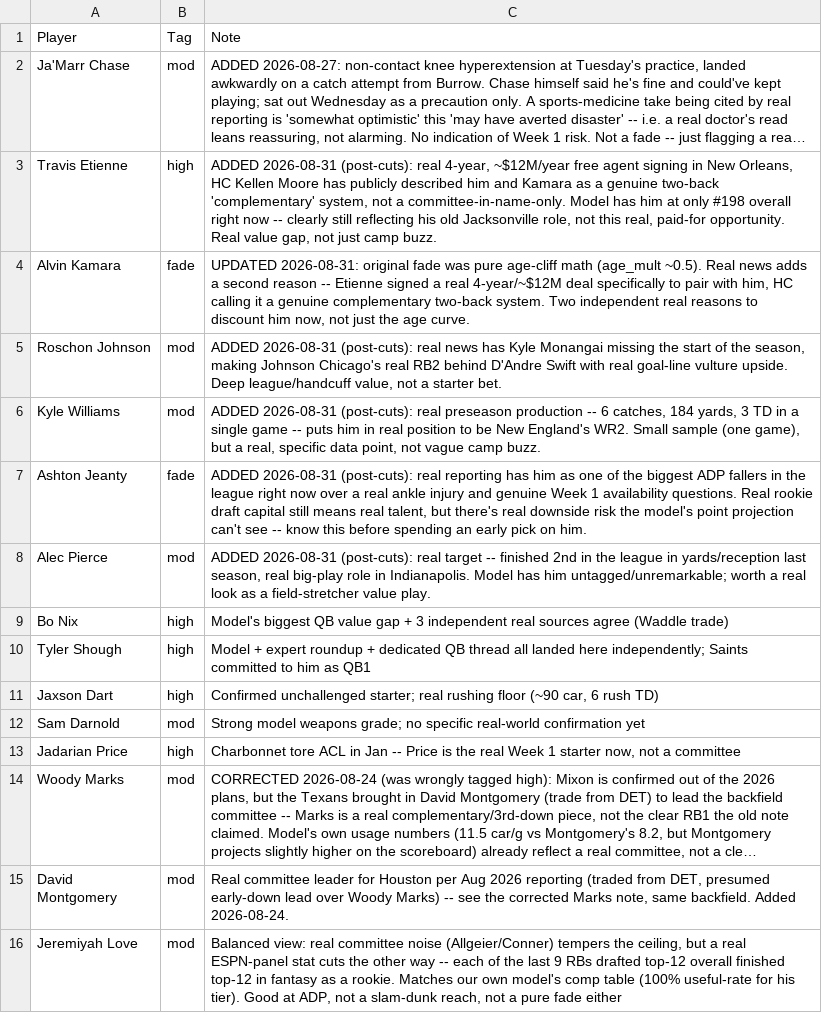
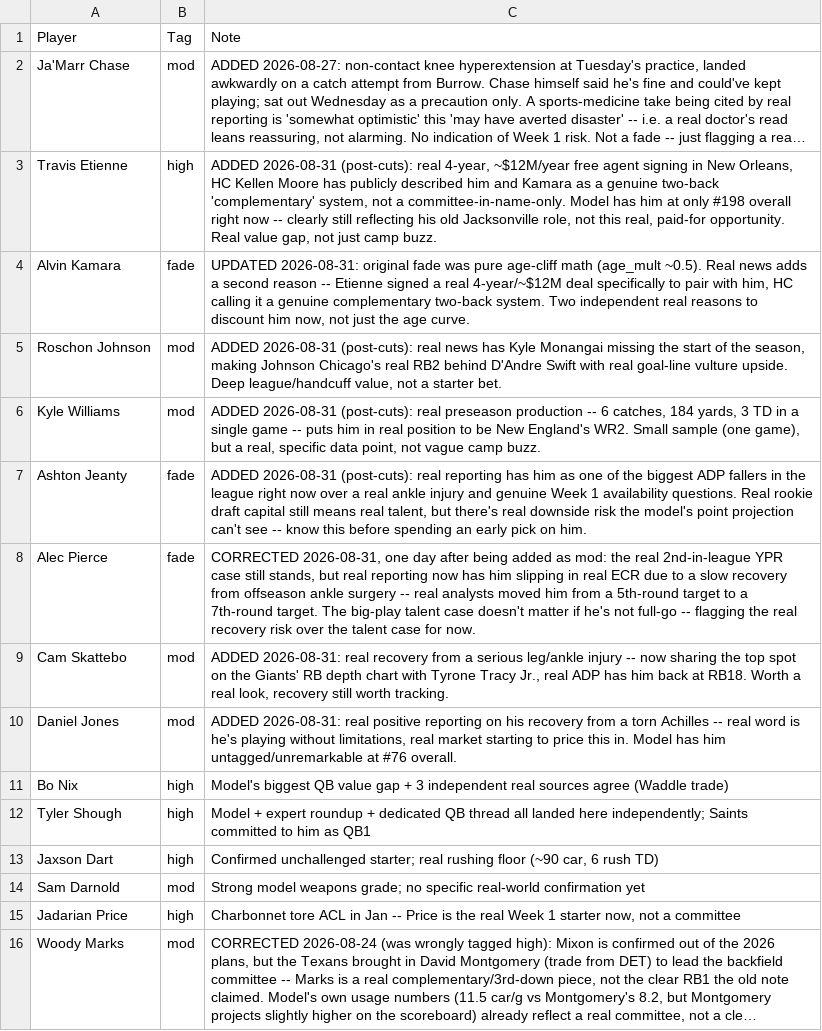
Before and after one commit to MalBot1/draft-war-room, a CSV file: scouting_notes.csv, drawn as a sheet; only a part is shown; the shorter side is filled out with more unchanged rows; long unchanged cells end in ….

Commit message:
Real current draft-trend sweep: correct Pierce, add Skattebo/D.Jones
Checked real recent live-draft trend reporting (risers/fallers based on
actual current drafts, not just the standing ADP average):

- Alec Pierce corrected mod->fade, one day after being added as mod: the
  YPR case still stands, but real reporting has him slipping in ECR from
  a 5th-round target to a 7th-round target due to a slow recovery from
  offseason ankle surgery. Talent doesn't matter if he's not full-go --
  should have caught this the first time.
- Cam Skattebo (NYG) new mod: real recovery from a serious leg/ankle
  injury, now sharing the Giants' RB1 role with Tyrone Tracy Jr., real
  ADP back at RB18.
- Daniel Jones (IND) new mod: real positive Achilles-recovery reporting,
  playing without limitations per real word, market starting to price it in.

Checked but skipped: Travis Hunter (not in player pool -- zero 2024/25
NFL snaps as a true rookie, and his own real fantasy value is described
as minimal since he's practicing CB-only right now, so not worth a manual
add). Jake Ferguson's "TE erosion" mention was too vague/market-wide to
act on individually.

```diff
--- a/scouting_notes.csv
+++ b/scouting_notes.csv
@@ -7,3 +7,5 @@ Kyle Williams,mod,"ADDED 2026-08-31 (post-cuts): real preseason production -- 6
 Ashton Jeanty,fade,"ADDED 2026-08-31 (post-cuts): real reporting has him as one of the biggest ADP fallers in the league right now over a real ankle injury and genuine Week 1 availability questions. Real rookie draft capital still means real talent, but there's real downside risk the model's point projection can't see -- know this before spending an early pick on him."
-Alec Pierce,mod,"ADDED 2026-08-31 (post-cuts): real target -- finished 2nd in the league in yards/reception last season, real big-play role in Indianapolis. Model has him untagged/unremarkable; worth a real look as a field-stretcher value play."
+Alec Pierce,fade,"CORRECTED 2026-08-31, one day after being added as mod: the real 2nd-in-league YPR case still stands, but real reporting now has him slipping in real ECR due to a slow recovery from offseason ankle surgery -- real analysts moved him from a 5th-round target to a 7th-round target. The big-play talent case doesn't matter if he's not full-go -- flagging the real recovery risk over the talent case for now."
+Cam Skattebo,mod,"ADDED 2026-08-31: real recovery from a serious leg/ankle injury -- now sharing the top spot on the Giants' RB depth chart with Tyrone Tracy Jr., real ADP has him back at RB18. Worth a real look, recovery still worth tracking."
+Daniel Jones,mod,"ADDED 2026-08-31: real positive reporting on his recovery from a torn Achilles -- real word is he's playing without limitations, real market starting to price this in. Model has him untagged/unremarkable at #76 overall."
 Bo Nix,high,"Model's biggest QB value gap + 3 independent real sources agree (Waddle trade)"
```
Also changed, not shown: profiles.csv, war_room_import.csv.
